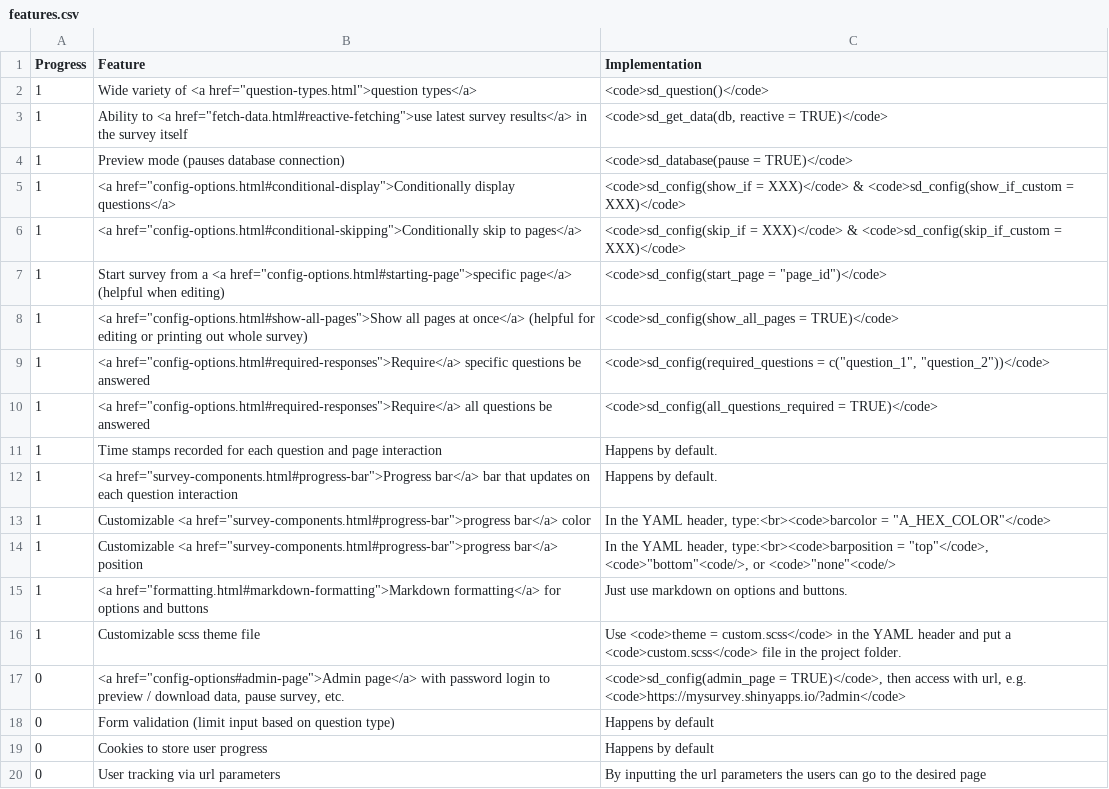
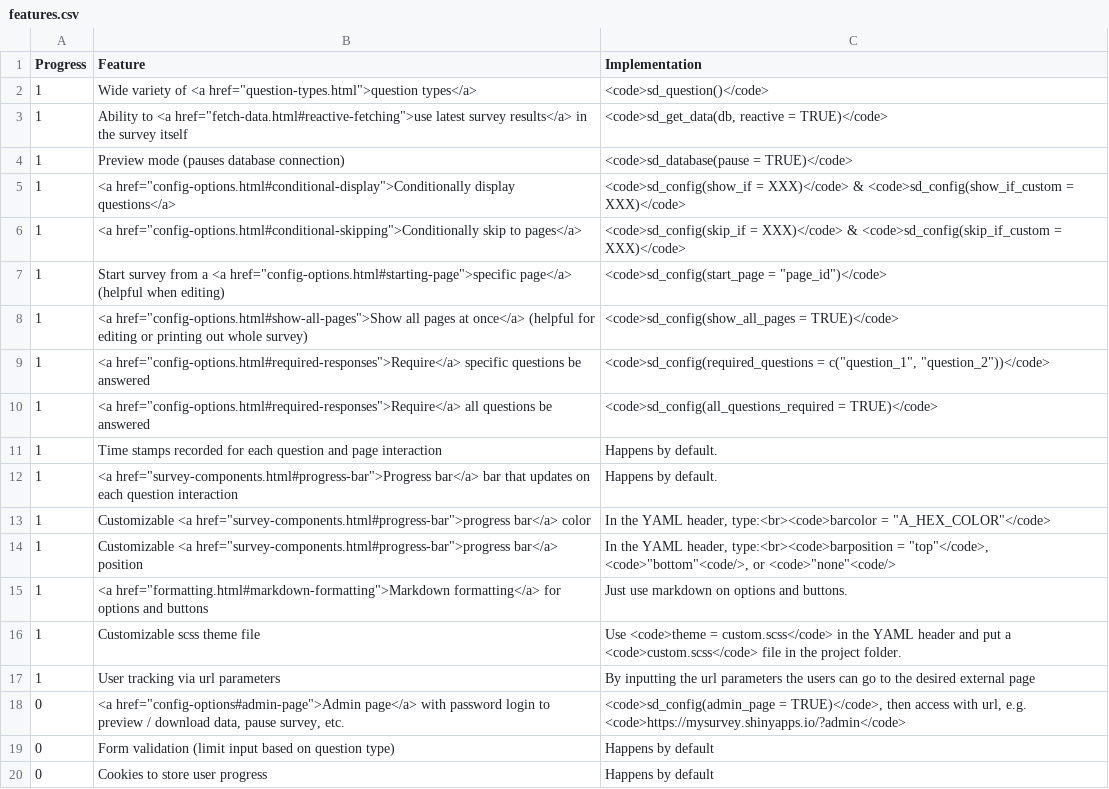
Before and after one commit to surveydown-dev/website, a CSV file: files/features.csv, drawn as a sheet; removed rows and columns are numbered as before the commit, all else as after; the diff names each change by its address in the sheet, - before the commit and + after, or states it on an @@ line.

Commit message:
update the feature table

```diff
--- a/files/features.csv
+++ b/files/features.csv
+row 17: 1 | User tracking via url parameters | By inputting the url parameters the users can go to the desired external page
-row 20: 0 | User tracking via url parameters | By inputting the url parameters the users can go to the desired page
```
Also changed, not shown: 1 other file.
